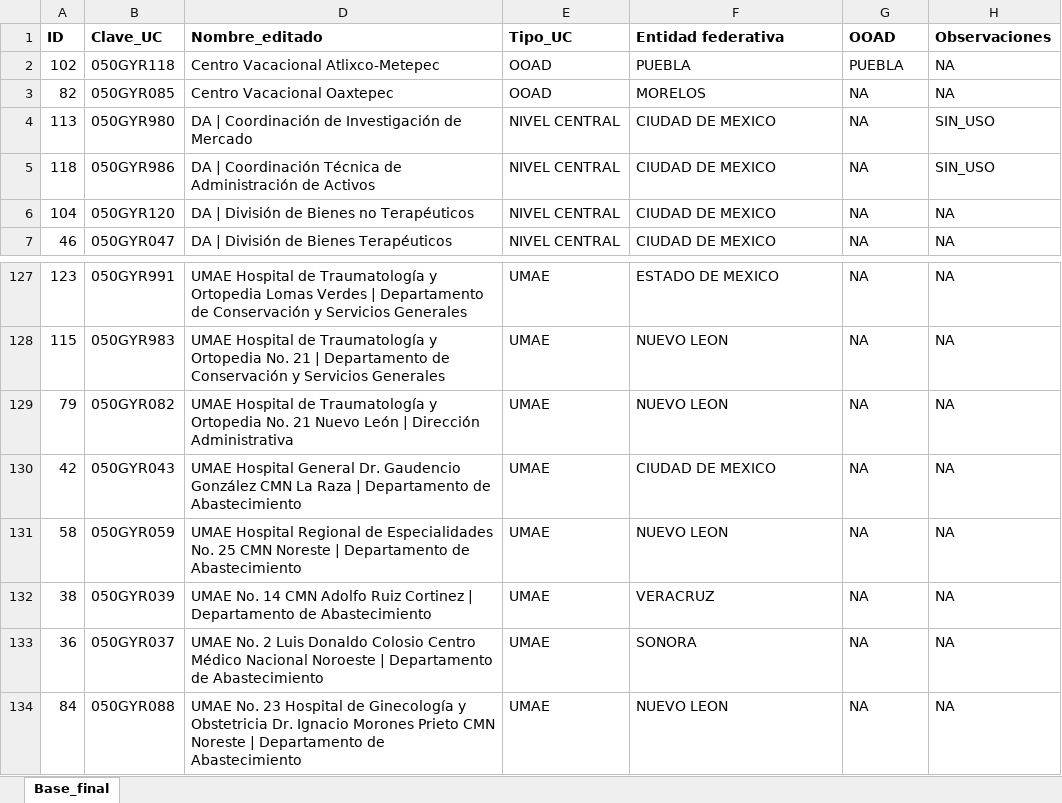
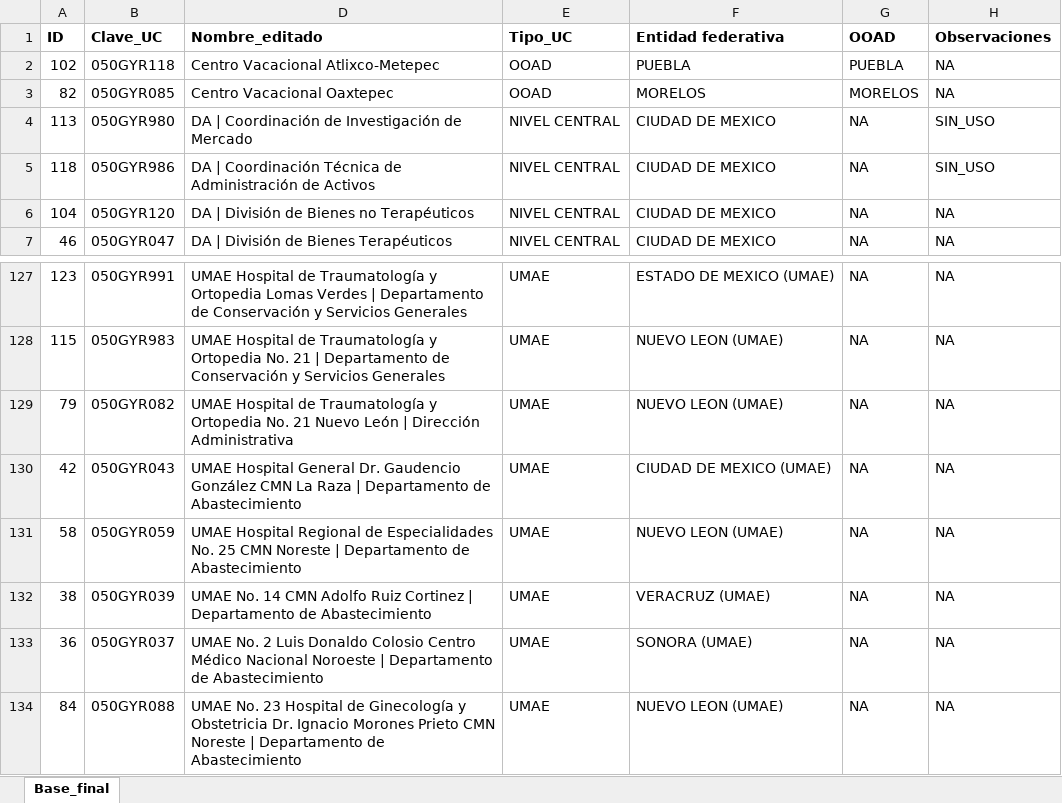
Before and after one commit to alvaroquinca/dashboard-comprasmx, an Excel workbook: Base_UC_2025_V2.xlsx, sheet Base_final, drawn as a sheet; only a part is shown, gaps mark what is left out; values as stored, in another font and other column widths than the file's, no borders; the diff covers the shown part only; the diff names each change by its address in the sheet, - before the commit and + after, or states it on an @@ line.

```diff
--- a/Base_UC_2025_V2.xlsx (sheet Base_final)
+++ b/Base_UC_2025_V2.xlsx (sheet Base_final)
-G3 (OOAD): NA
+G3 (OOAD): MORELOS
-F127 (Entidad federativa): ESTADO DE MEXICO
+F127 (Entidad federativa): ESTADO DE MEXICO (UMAE)
-F128:F129 (Entidad federativa): NUEVO LEON
+F128:F129 (Entidad federativa): NUEVO LEON (UMAE)
-F130 (Entidad federativa): CIUDAD DE MEXICO
+F130 (Entidad federativa): CIUDAD DE MEXICO (UMAE)
-F131 (Entidad federativa): NUEVO LEON
+F131 (Entidad federativa): NUEVO LEON (UMAE)
-F132 (Entidad federativa): VERACRUZ
+F132 (Entidad federativa): VERACRUZ (UMAE)
-F133 (Entidad federativa): SONORA
+F133 (Entidad federativa): SONORA (UMAE)
-F134 (Entidad federativa): NUEVO LEON
+F134 (Entidad federativa): NUEVO LEON (UMAE)
```
Also changed, not shown: 27 edited cells elsewhere in this sheet, 1 other file.
